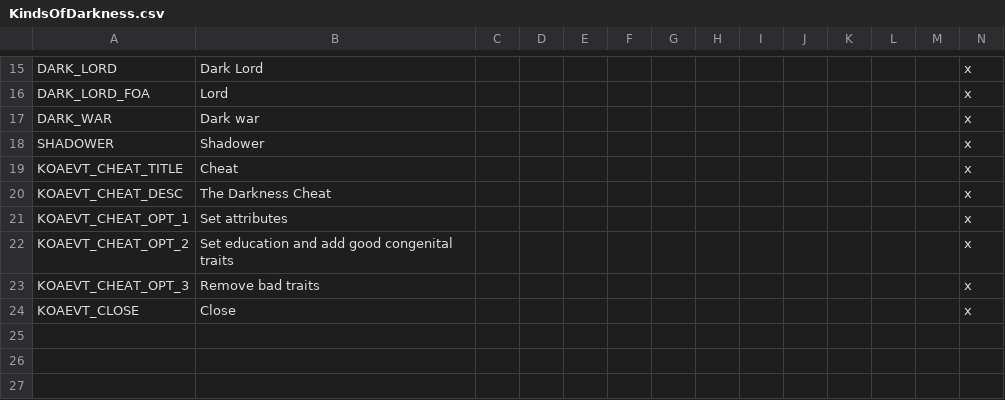
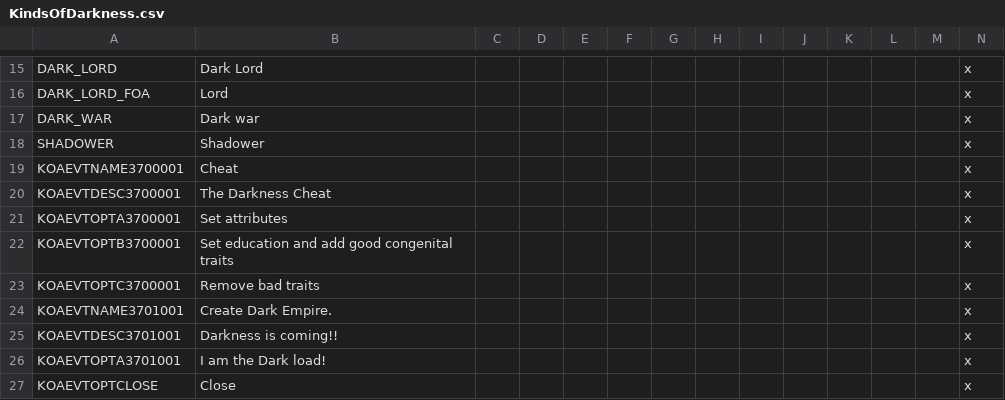
Before and after one commit to kradc/CK2-custom-mod, a CSV file: KindsOfDarkness/localisation/KindsOfDarkness.csv, drawn as a sheet; only a part is shown, gaps mark what is left out.

```diff
--- a/KindsOfDarkness/localisation/KindsOfDarkness.csv
+++ b/KindsOfDarkness/localisation/KindsOfDarkness.csv
@@ -18,7 +18,10 @@ DARK_WAR;Dark war;;;;;;;;;;;;x;
 SHADOWER;Shadower;;;;;;;;;;;;x;
-KOAEVT_CHEAT_TITLE;Cheat;;;;;;;;;;;;x;
-KOAEVT_CHEAT_DESC;The Darkness Cheat;;;;;;;;;;;;x;
-KOAEVT_CHEAT_OPT_1;Set attributes;;;;;;;;;;;;x;
-KOAEVT_CHEAT_OPT_2;Set education and add good congenital traits;;;;;;;;;;;;x;
-KOAEVT_CHEAT_OPT_3;Remove bad traits;;;;;;;;;;;;x;
-KOAEVT_CLOSE;Close;;;;;;;;;;;;x;
+KOAEVTNAME3700001;Cheat;;;;;;;;;;;;x;
+KOAEVTDESC3700001;The Darkness Cheat;;;;;;;;;;;;x;
+KOAEVTOPTA3700001;Set attributes;;;;;;;;;;;;x;
+KOAEVTOPTB3700001;Set education and add good congenital traits;;;;;;;;;;;;x;
+KOAEVTOPTC3700001;Remove bad traits;;;;;;;;;;;;x;
+KOAEVTNAME3701001;Create Dark Empire.;;;;;;;;;;;;x;
+KOAEVTDESC3701001;Darkness is coming!!;;;;;;;;;;;;x;
+KOAEVTOPTA3701001;I am the Dark load!;;;;;;;;;;;;x;
+KOAEVTOPTCLOSE;Close;;;;;;;;;;;;x;
```
Also changed, not shown: 3 other files.
